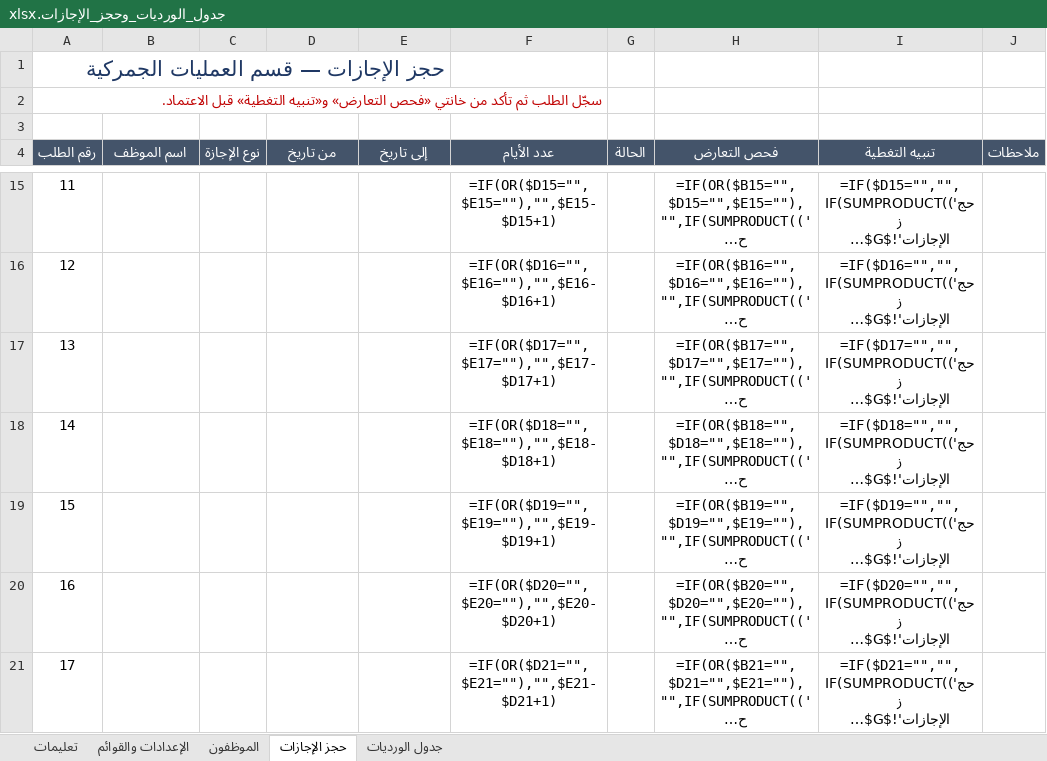
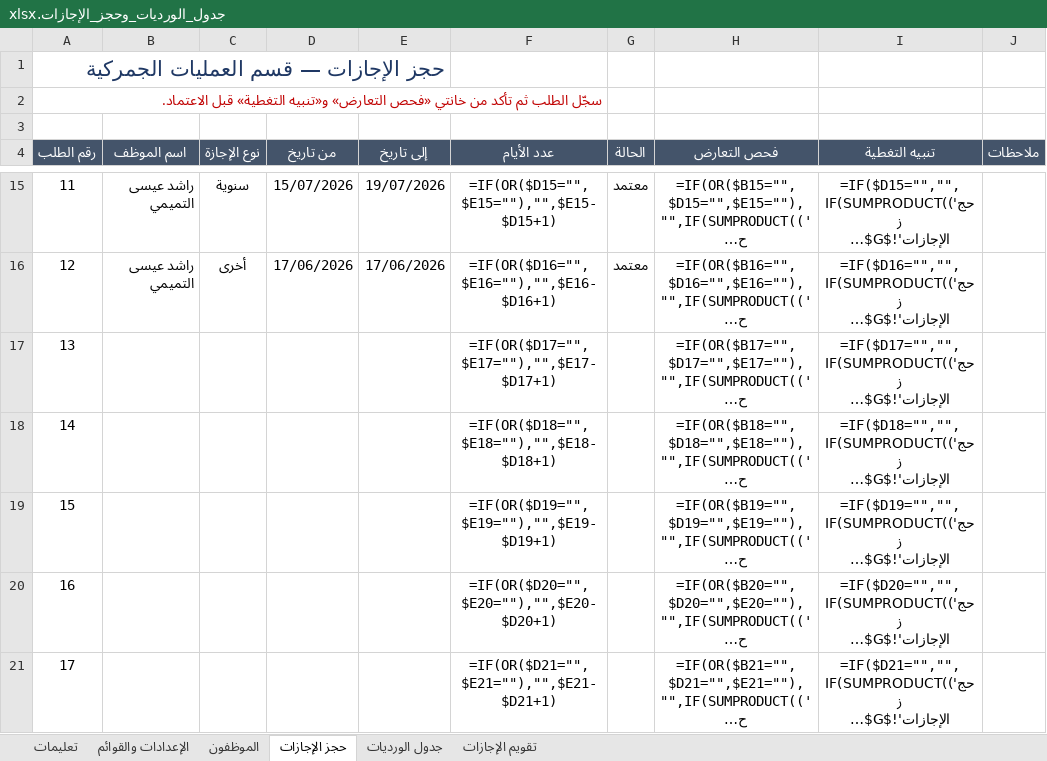
Before and after one commit to Fahadqtr/ghost, an Excel workbook: جدول_الورديات_وحجز_الإجازات.xlsx, sheet حجز الإجازات, drawn as a sheet; only a part is shown, gaps mark what is left out; long unchanged cells end in …; values as stored, in another font and other column widths than the file's, no borders; formulas without a stored value are shown as written; conditional formats not drawn; the diff covers the shown part only; the diff names each change by its address in the sheet, - before the commit and + after, or states it on an @@ line.

```diff
--- a/جدول_الورديات_وحجز_الإجازات.xlsx (sheet حجز الإجازات)
+++ b/جدول_الورديات_وحجز_الإجازات.xlsx (sheet حجز الإجازات)
+sheet tab: تقويم الإجازات
-B15:B16 (اسم الموظف): (empty)
+B15:B16 (اسم الموظف): راشد عيسى التميمي
-C15 (نوع الإجازة): (empty)
+C15 (نوع الإجازة): سنوية
-D15 (من تاريخ): (empty)
+D15 (من تاريخ): 15/07/2026
-E15 (إلى تاريخ): (empty)
+E15 (إلى تاريخ): 19/07/2026
-G15:G16 (الحالة): (empty)
+G15:G16 (الحالة): معتمد
-C16 (نوع الإجازة): (empty)
+C16 (نوع الإجازة): أخرى
-D16 (من تاريخ): (empty)
+D16 (من تاريخ): 17/06/2026
-E16 (إلى تاريخ): (empty)
+E16 (إلى تاريخ): 17/06/2026
```
Also changed, not shown: 50 edited cells elsewhere in this sheet, sheet تعليمات, 1 other file.
